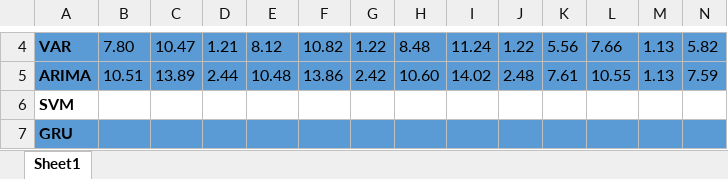
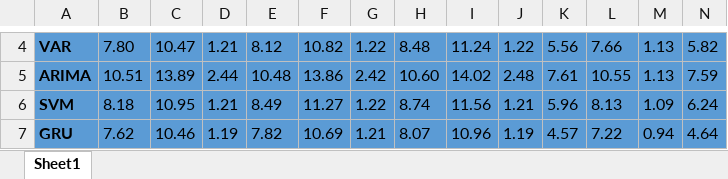
Before and after one commit to TobyYang7/RL-code, an Excel workbook: baseline_v3/us_result.xlsx, sheet Sheet1, drawn as a sheet; only a part is shown, gaps mark what is left out; values as stored, in another font and other column widths than the file's, no borders; the diff covers the shown part only; the diff names each change by its address in the sheet, - before the commit and + after, or states it on an @@ line.

Commit message:
us_res

```diff
--- a/baseline_v3/us_result.xlsx (sheet Sheet1)
+++ b/baseline_v3/us_result.xlsx (sheet Sheet1)
-A6:N6 fill: none
+A6:N6 fill: #5B9BD5
-B6: (empty)
+B6: 8.18
-C6: (empty)
+C6: 10.95
-D6: (empty)
+D6: 1.21
-E6: (empty)
+E6: 8.49
-F6: (empty)
+F6: 11.27
-G6: (empty)
+G6: 1.22
-H6: (empty)
+H6: 8.74
-I6: (empty)
+I6: 11.56
-J6: (empty)
+J6: 1.21
-K6: (empty)
+K6: 5.96
-L6: (empty)
+L6: 8.13
-M6: (empty)
+M6: 1.09
-N6: (empty)
+N6: 6.24
-B7: (empty)
+B7: 7.62
-C7: (empty)
+C7: 10.46
-D7: (empty)
+D7: 1.19
-E7: (empty)
+E7: 7.82
-F7: (empty)
+F7: 10.69
-G7: (empty)
+G7: 1.21
-H7: (empty)
+H7: 8.07
-I7: (empty)
+I7: 10.96
-J7: (empty)
+J7: 1.19
-K7: (empty)
+K7: 4.57
-L7: (empty)
+L7: 7.22
-M7: (empty)
+M7: 0.94
-N7: (empty)
+N7: 4.64
```
Also changed, not shown: 46 edited cells and cell formats elsewhere in this sheet.
